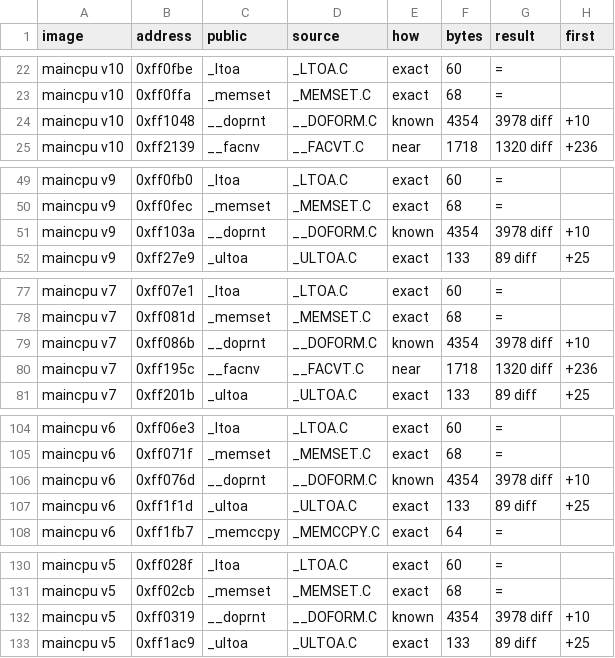
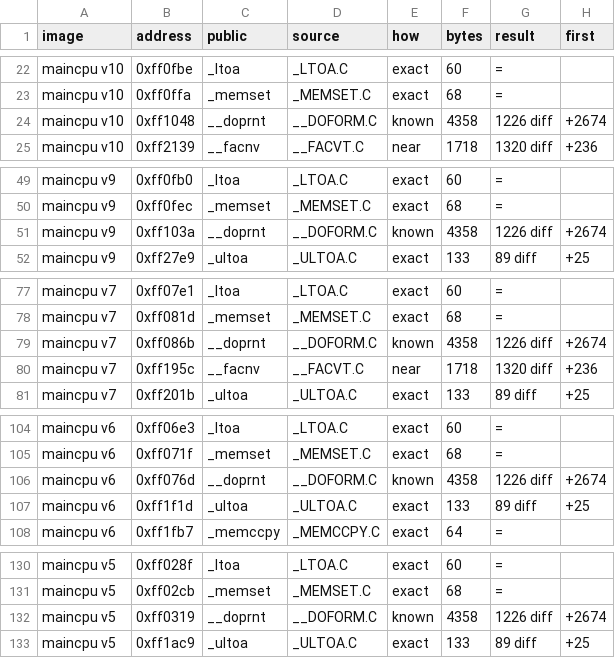
Before and after one commit to ArqueologiaDigital/technics-roms-disasm, a TSV file: scripts/analysis/cc900/results/pairs_v423_rule.tsv, drawn as a sheet; only a part is shown, gaps mark what is left out; the diff covers the shown part only.

```diff
--- a/scripts/analysis/cc900/results/pairs_v423_rule.tsv
+++ b/scripts/analysis/cc900/results/pairs_v423_rule.tsv
@@ -23,3 +23,3 @@ maincpu v10	0xff0fbe	_ltoa	_LTOA.C	exact	60	=
 maincpu v10	0xff0ffa	_memset	_MEMSET.C	exact	68	=	
-maincpu v10	0xff1048	__doprnt	__DOFORM.C	known	4354	3978 diff	+10
+maincpu v10	0xff1048	__doprnt	__DOFORM.C	known	4358	1226 diff	+2674
 maincpu v10	0xff2139	__facnv	__FACVT.C	near	1718	1320 diff	+236
@@ -50,3 +50,3 @@ maincpu v9	0xff0fb0	_ltoa	_LTOA.C	exact	60	=
 maincpu v9	0xff0fec	_memset	_MEMSET.C	exact	68	=	
-maincpu v9	0xff103a	__doprnt	__DOFORM.C	known	4354	3978 diff	+10
+maincpu v9	0xff103a	__doprnt	__DOFORM.C	known	4358	1226 diff	+2674
 maincpu v9	0xff27e9	_ultoa	_ULTOA.C	exact	133	89 diff	+25
@@ -78,3 +78,3 @@ maincpu v7	0xff07e1	_ltoa	_LTOA.C	exact	60	=
 maincpu v7	0xff081d	_memset	_MEMSET.C	exact	68	=	
-maincpu v7	0xff086b	__doprnt	__DOFORM.C	known	4354	3978 diff	+10
+maincpu v7	0xff086b	__doprnt	__DOFORM.C	known	4358	1226 diff	+2674
 maincpu v7	0xff195c	__facnv	__FACVT.C	near	1718	1320 diff	+236
@@ -105,3 +105,3 @@ maincpu v6	0xff06e3	_ltoa	_LTOA.C	exact	60	=
 maincpu v6	0xff071f	_memset	_MEMSET.C	exact	68	=	
-maincpu v6	0xff076d	__doprnt	__DOFORM.C	known	4354	3978 diff	+10
+maincpu v6	0xff076d	__doprnt	__DOFORM.C	known	4358	1226 diff	+2674
 maincpu v6	0xff1f1d	_ultoa	_ULTOA.C	exact	133	89 diff	+25
@@ -131,3 +131,3 @@ maincpu v5	0xff028f	_ltoa	_LTOA.C	exact	60	=
 maincpu v5	0xff02cb	_memset	_MEMSET.C	exact	68	=	
-maincpu v5	0xff0319	__doprnt	__DOFORM.C	known	4354	3978 diff	+10
+maincpu v5	0xff0319	__doprnt	__DOFORM.C	known	4358	1226 diff	+2674
 maincpu v5	0xff1ac9	_ultoa	_ULTOA.C	exact	133	89 diff	+25
```
Also changed, not shown: 13 edited cells elsewhere in this file, 2 other files.
